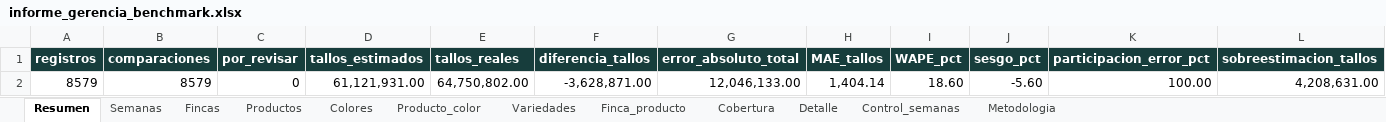
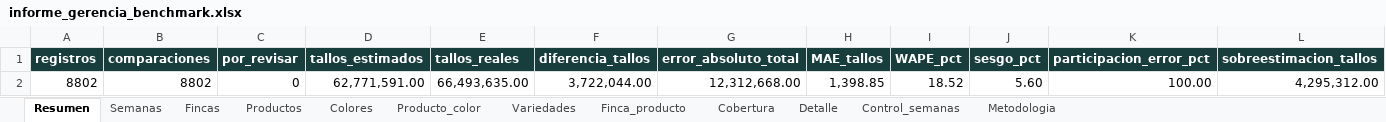
Before and after one commit to elianduranr/Proyecto-de-grado_LGF, an Excel workbook: Notebooks/informes/informe_gerencia_benchmark.xlsx, sheet Resumen, drawn as a sheet; only a part is shown; values as stored, in another font and other column widths than the file's, no borders; removed rows and columns are numbered as before the commit, all else as after; rows hold the shown columns only; the diff names each change by its address in the sheet, - before the commit and + after, or states it on an @@ line.

```diff
--- a/Notebooks/informes/informe_gerencia_benchmark.xlsx (sheet Resumen)
+++ b/Notebooks/informes/informe_gerencia_benchmark.xlsx (sheet Resumen)
-row 2: 8579 | 8579 | 0 | 61,121,931.00 | 64,750,802.00 | -3,628,871.00 | 12,046,133.00 | 1,404.14 | 18.60 | -5.60 | 100.00 | 4,208,631.00
+row 2: 8802 | 8802 | 0 | 62,771,591.00 | 66,493,635.00 | 3,722,044.00 | 12,312,668.00 | 1,398.85 | 18.52 | 5.60 | 100.00 | 4,295,312.00
```
Also changed, not shown: sheet Detalle, sheet Producto_color, sheet Variedades, sheet Finca_producto, sheet Colores, sheet Productos, 5 more sheets, Notebooks/consolidado_benchmark.xlsx, Notebooks/estimados_H1.xlsx, 41 other files.
